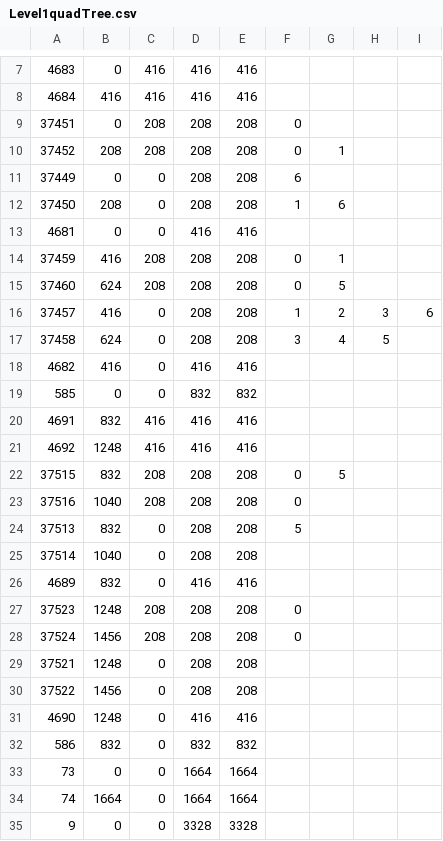
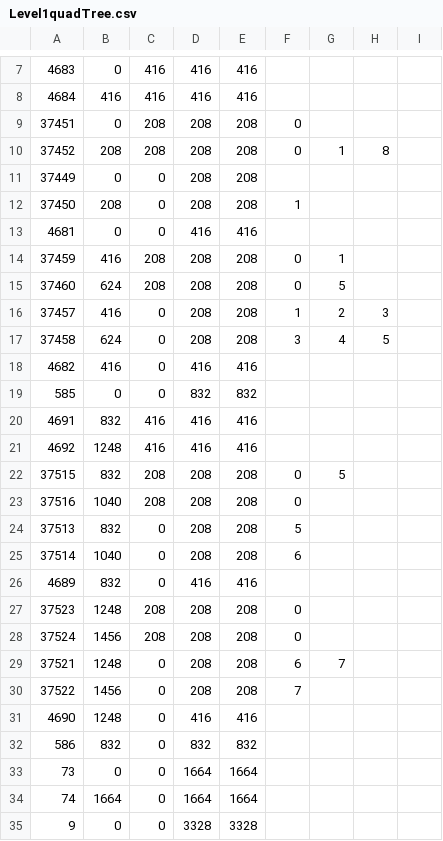
Before and after one commit to doanhtdpl/game-con-tra, a CSV file: Resource/File/Map/Level1quadTree.csv, drawn as a sheet; only a part is shown, gaps mark what is left out.

```diff
--- a/Resource/File/Map/Level1quadTree.csv
+++ b/Resource/File/Map/Level1quadTree.csv
@@ -9,5 +9,5 @@
 37451	0	208	208	208	0
-37452	208	208	208	208	0	1
-37449	0	0	208	208	6
-37450	208	0	208	208	1	6
+37452	208	208	208	208	0	1	8
+37449	0	0	208	208
+37450	208	0	208	208	1
 4681	0	0	416	416
@@ -15,3 +15,3 @@
 37460	624	208	208	208	0	5
-37457	416	0	208	208	1	2	3	6
+37457	416	0	208	208	1	2	3
 37458	624	0	208	208	3	4	5
@@ -24,3 +24,3 @@
 37513	832	0	208	208	5
-37514	1040	0	208	208
+37514	1040	0	208	208	6
 4689	832	0	416	416
@@ -28,4 +28,4 @@
 37524	1456	208	208	208	0
-37521	1248	0	208	208
-37522	1456	0	208	208
+37521	1248	0	208	208	6	7
+37522	1456	0	208	208	7
 4690	1248	0	416	416
```
Also changed, not shown: 1 other file.
